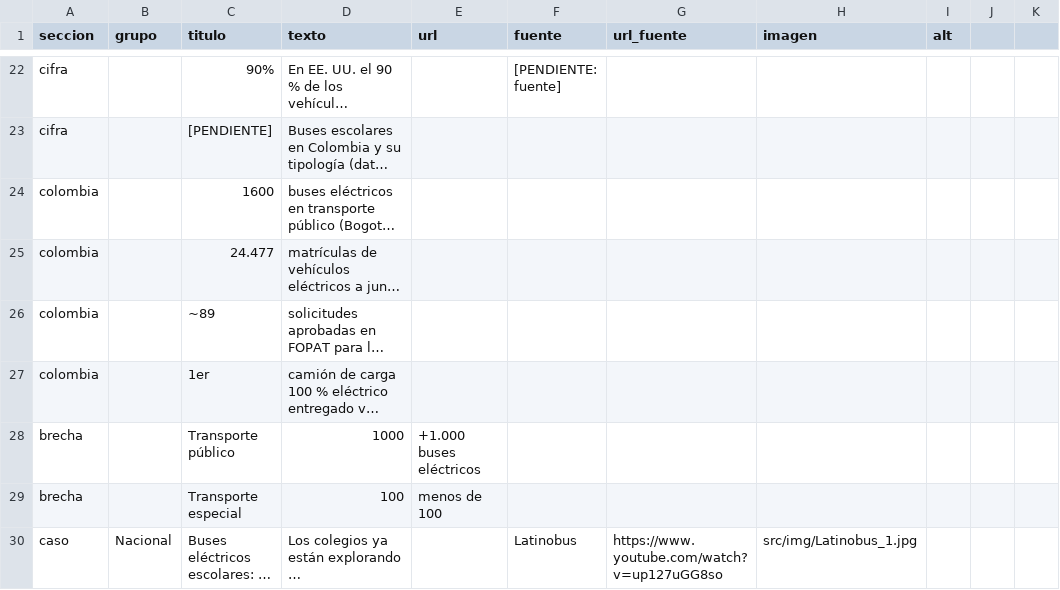
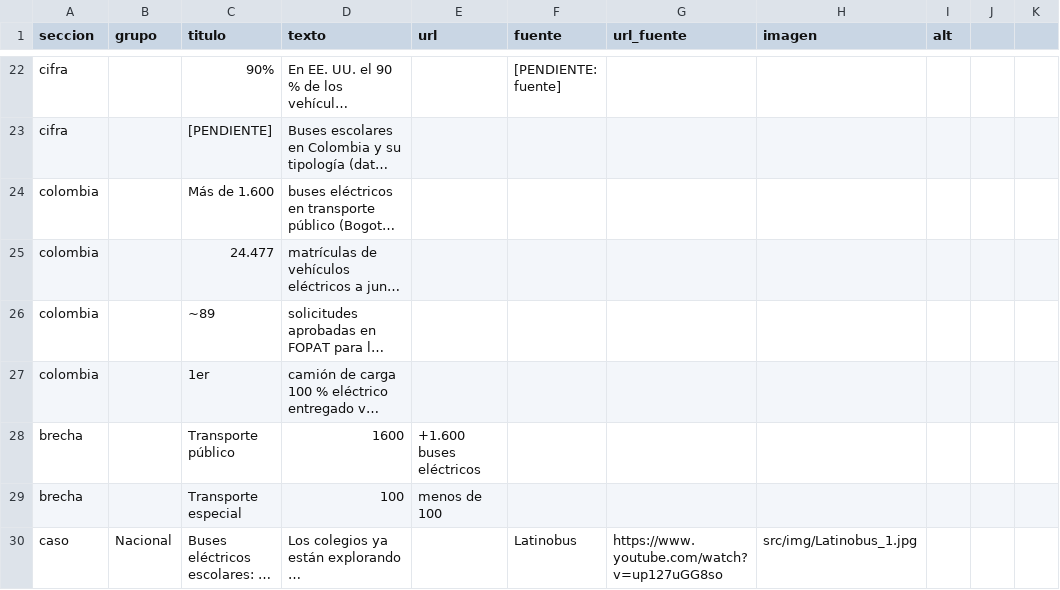
Before and after one commit to RafaelWRI/SchoolBus_LandingPage, a CSV file: contenido.csv, drawn as a sheet; only a part is shown, gaps mark what is left out; long unchanged cells end in …; the diff covers the shown part only; the diff names each change by its address in the sheet, - before the commit and + after, or states it on an @@ line.

```diff
--- a/contenido.csv
+++ b/contenido.csv
-C24 (titulo): 1600
+C24 (titulo): Más de 1.600
-D28 (texto): 1000
+D28 (texto): 1600
-E28 (url): +1.000 buses eléctricos
+E28 (url): +1.600 buses eléctricos
```
Also changed, not shown: 26 added rows and 19 edited cells elsewhere in this file, 2 other files.
